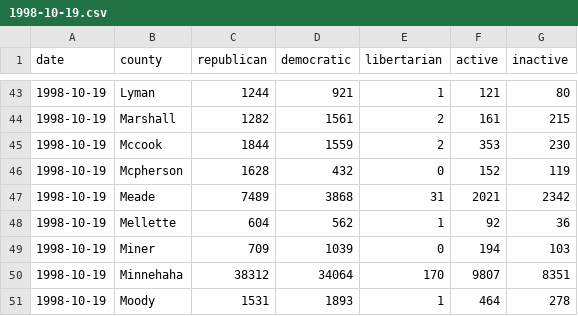
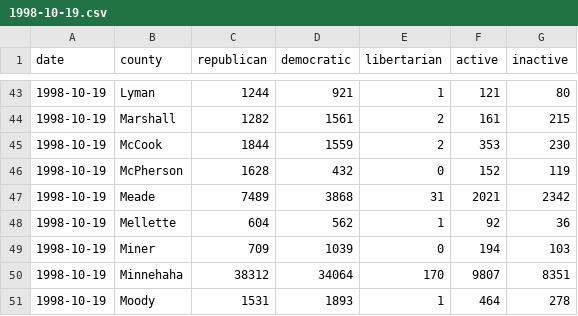
Before and after one commit to cjwinchester/south-dakota-voter-registration-data, a CSV file: data/1998-10-19.csv, drawn as a sheet; only a part is shown, gaps mark what is left out.

```diff
--- a/data/1998-10-19.csv
+++ b/data/1998-10-19.csv
@@ -44,4 +44,4 @@ date,county,republican,democratic,libertarian,active,inactive
 1998-10-19,Marshall,1282,1561,2,161,215
-1998-10-19,Mccook,1844,1559,2,353,230
-1998-10-19,Mcpherson,1628,432,0,152,119
+1998-10-19,McCook,1844,1559,2,353,230
+1998-10-19,McPherson,1628,432,0,152,119
 1998-10-19,Meade,7489,3868,31,2021,2342
```
Also changed, not shown: data/1994-05-23.csv, data/1996-05-20.csv, 5 other files.
